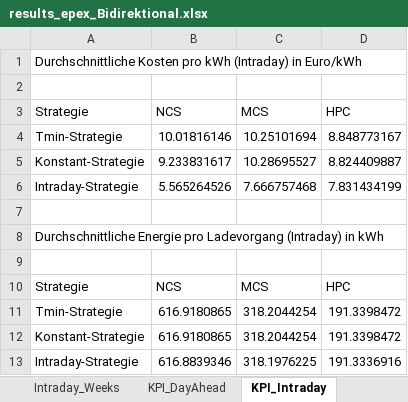
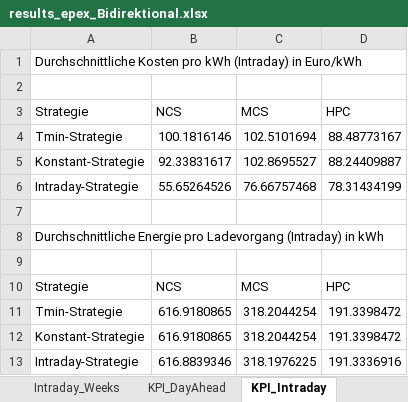
Before and after one commit to davidsanders1999/lkw-schnellladenetz-lademanagement, an Excel workbook: output/results_epex_Bidirektional.xlsx, sheet KPI_Intraday, drawn as a sheet; values as stored, in another font and other column widths than the file's, no borders; removed rows and columns are numbered as before the commit, all else as after; the diff names each change by its address in the sheet, - before the commit and + after, or states it on an @@ line.

```diff
--- a/output/results_epex_Bidirektional.xlsx (sheet KPI_Intraday)
+++ b/output/results_epex_Bidirektional.xlsx (sheet KPI_Intraday)
-row 4: Tmin-Strategie | 10.01816146 | 10.25101694 | 8.848773167
-row 5: Konstant-Strategie | 9.233831617 | 10.28695527 | 8.824409887
-row 6: Intraday-Strategie | 5.565264526 | 7.666757468 | 7.831434199
+row 4: Tmin-Strategie | 100.1816146 | 102.5101694 | 88.48773167
+row 5: Konstant-Strategie | 92.33831617 | 102.8695527 | 88.24409887
+row 6: Intraday-Strategie | 55.65264526 | 76.66757468 | 78.31434199
```
Also changed, not shown: sheet DayAhead_Weeks, sheet Intraday_Weeks, sheet KPI_DayAhead, charts or pictures, output/results_epex_Base.xlsx, 7 other files.
